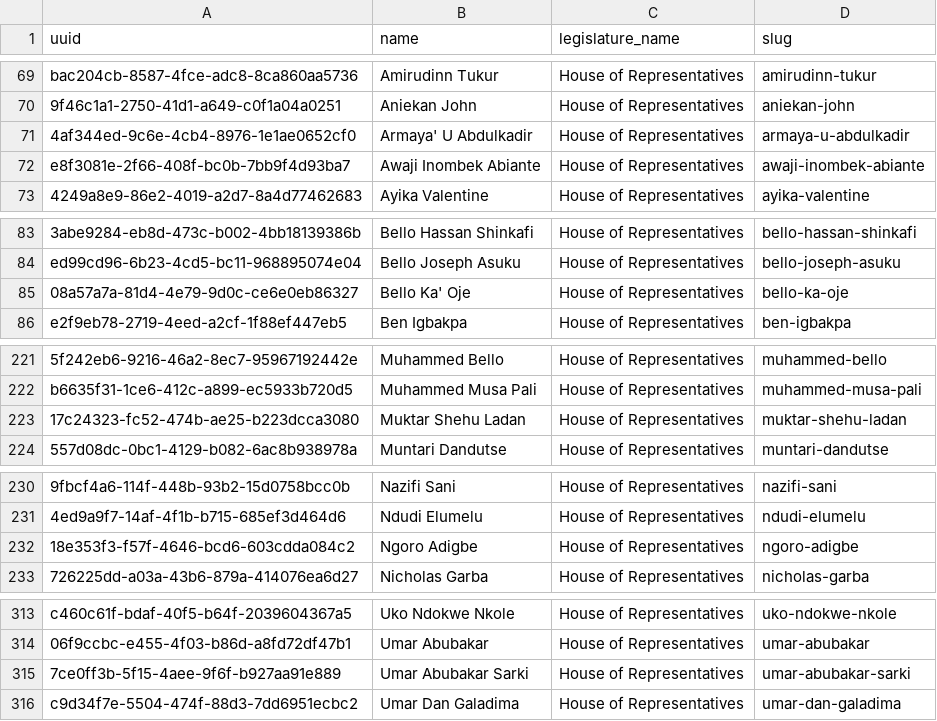
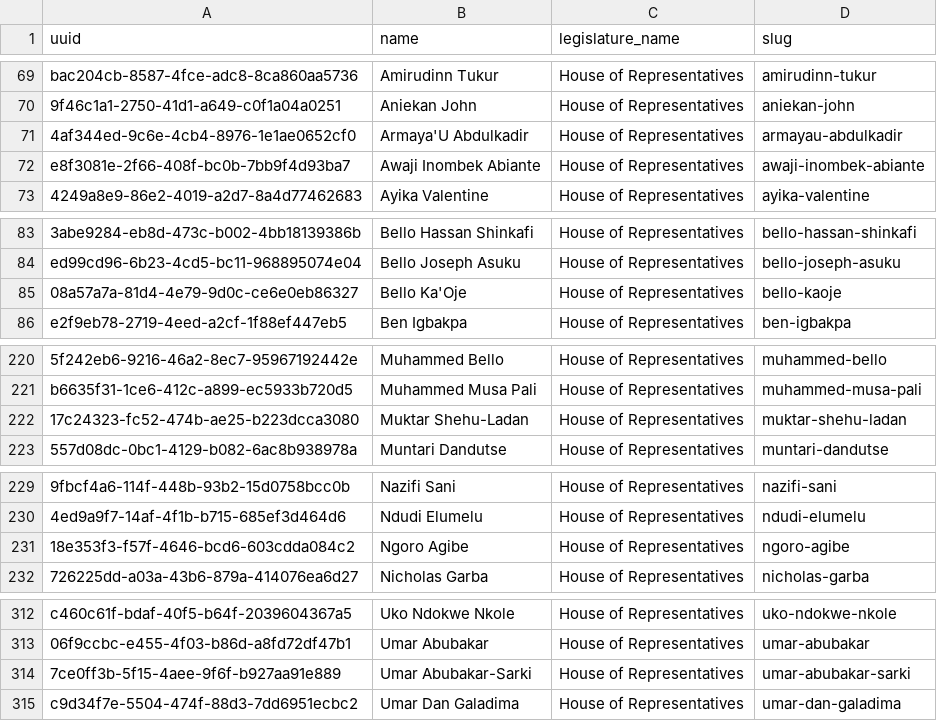
Before and after one commit to theyworkforyou/shineyoureye-sinatra, a CSV file: data/extra-slugs.csv, drawn as a sheet; only a part is shown, gaps mark what is left out; addresses are those after the commit; the diff covers the shown part only; the diff names each change by its address in the sheet, - before the commit and + after, or states it on an @@ line.

```diff
--- a/data/extra-slugs.csv
+++ b/data/extra-slugs.csv
-B71 (name): Armaya' U Abdulkadir
+B71 (name): Armaya'U Abdulkadir
-D71 (slug): armaya-u-abdulkadir
+D71 (slug): armayau-abdulkadir
-B85 (name): Bello Ka' Oje
+B85 (name): Bello Ka'Oje
-D85 (slug): bello-ka-oje
+D85 (slug): bello-kaoje
-B222 (name): Muktar Shehu Ladan
+B222 (name): Muktar Shehu-Ladan
-B231 (name): Ngoro Adigbe
+B231 (name): Ngoro Agibe
-D231 (slug): ngoro-adigbe
+D231 (slug): ngoro-agibe
-B314 (name): Umar Abubakar Sarki
+B314 (name): Umar Abubakar-Sarki
```
Also changed, not shown: 3 added rows, 3 removed rows and 3 edited cells elsewhere in this file, 1 other file.
